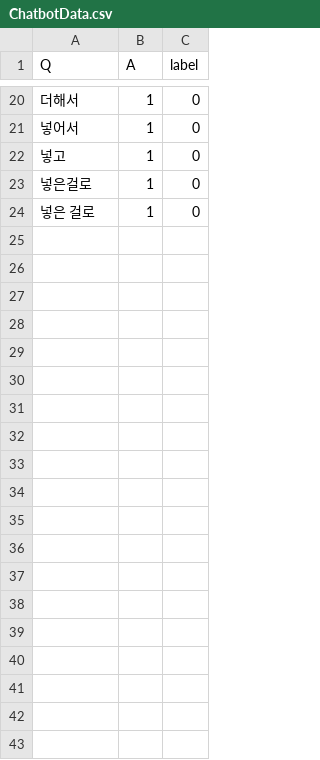
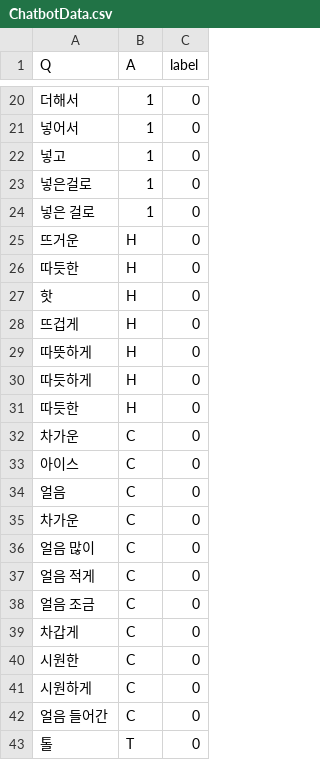
Before and after one commit to minsoo3066/poro, a CSV file: ChatbotData.csv, drawn as a sheet; only a part is shown, gaps mark what is left out; the diff covers the shown part only; the diff names each change by its address in the sheet, - before the commit and + after, or states it on an @@ line.

Commit message:
다른 옵션도 추가

```diff
--- a/ChatbotData.csv
+++ b/ChatbotData.csv
+row 25: 뜨거운 | H | 0
+row 26: 따듯한 | H | 0
+row 27: 핫 | H | 0
+row 28: 뜨겁게 | H | 0
+row 29: 따뜻하게 | H | 0
+row 30: 따듯하게 | H | 0
+row 31: 따듯한 | H | 0
+row 32: 차가운 | C | 0
+row 33: 아이스 | C | 0
+row 34: 얼음 | C | 0
+row 35: 차가운 | C | 0
+row 36: 얼음 많이 | C | 0
+row 37: 얼음 적게 | C | 0
+row 38: 얼음 조금 | C | 0
+row 39: 차갑게 | C | 0
+row 40: 시원한 | C | 0
+row 41: 시원하게 | C | 0
+row 42: 얼음 들어간 | C | 0
+row 43: 톨 | T | 0
```
Also changed, not shown: 37 added rows elsewhere in this file.
